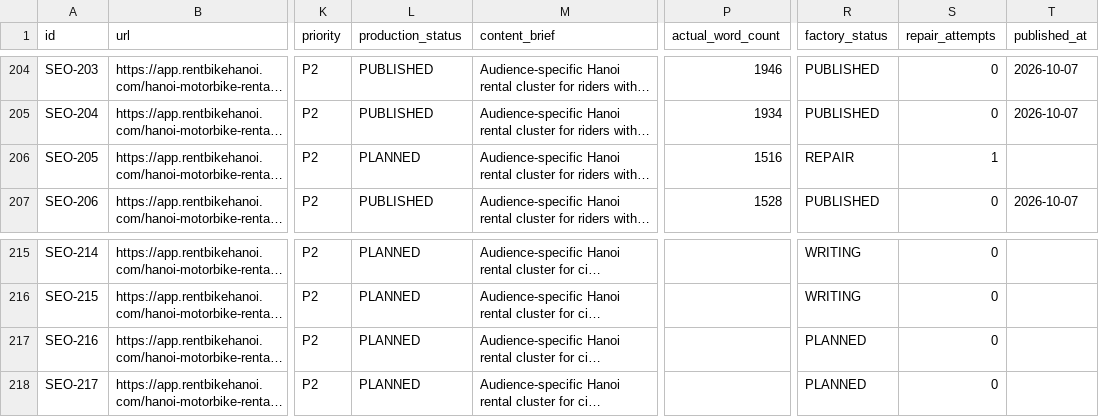
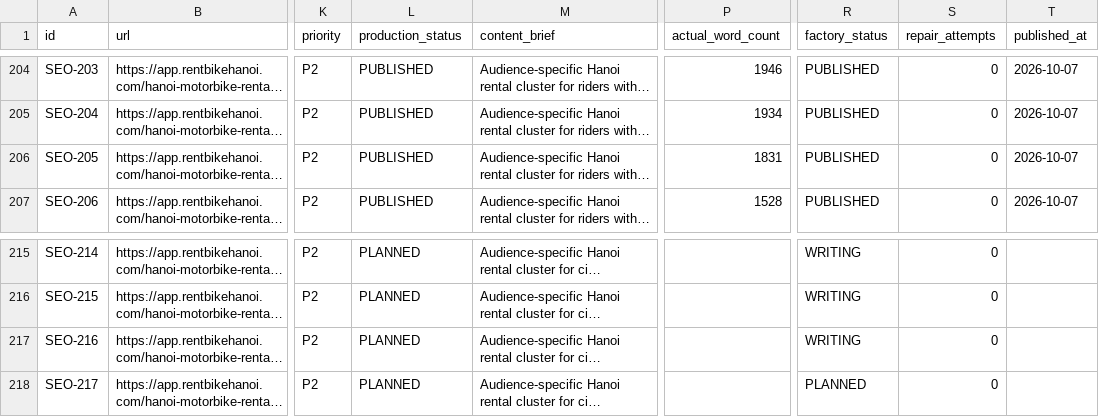
Before and after one commit to thuexemayhanoi/web, a CSV file: data/content-matrix.csv, drawn as a sheet; only a part is shown, gaps mark what is left out; long unchanged cells end in …; the diff names each change by its address in the sheet, - before the commit and + after, or states it on an @@ line.

Commit message:
factory: process article queue

```diff
--- a/data/content-matrix.csv
+++ b/data/content-matrix.csv
-L206 (production_status): PLANNED
+L206 (production_status): PUBLISHED
-P206 (actual_word_count): 1516
+P206 (actual_word_count): 1831
-R206 (factory_status): REPAIR
+R206 (factory_status): PUBLISHED
-S206 (repair_attempts): 1
+S206 (repair_attempts): 0
-T206 (published_at): (empty)
+T206 (published_at): 2026-10-07
-R217 (factory_status): PLANNED
+R217 (factory_status): WRITING
```
Also changed, not shown: 6 other files.
